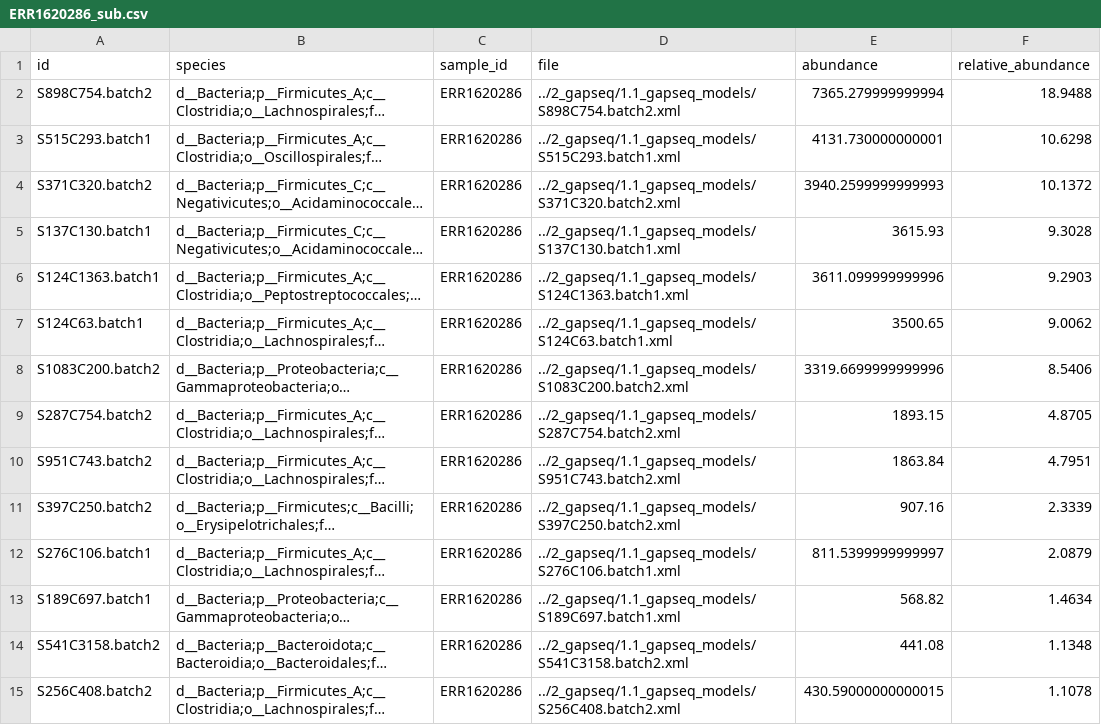
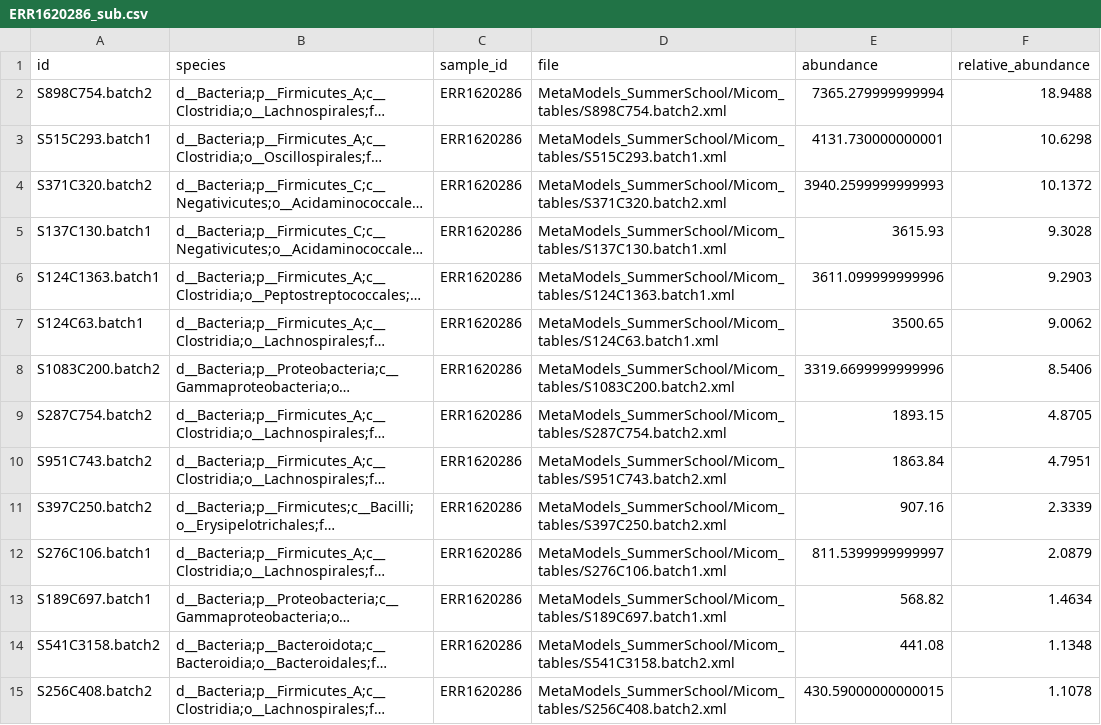
Before and after one commit to vrmarcelino/MetaModels_SummerSchool, a CSV file: Micom_tables/ERR1620286_sub.csv, drawn as a sheet; only a part is shown; long unchanged cells end in …; the diff covers the shown part only; the diff names each change by its address in the sheet, - before the commit and + after, or states it on an @@ line.

```diff
--- a/Micom_tables/ERR1620286_sub.csv
+++ b/Micom_tables/ERR1620286_sub.csv
-D2 (file): ../2_gapseq/1.1_gapseq_models/S898C754.batch2.xml
+D2 (file): MetaModels_SummerSchool/Micom_tables/S898C754.batch2.xml
-D3 (file): ../2_gapseq/1.1_gapseq_models/S515C293.batch1.xml
+D3 (file): MetaModels_SummerSchool/Micom_tables/S515C293.batch1.xml
-D4 (file): ../2_gapseq/1.1_gapseq_models/S371C320.batch2.xml
+D4 (file): MetaModels_SummerSchool/Micom_tables/S371C320.batch2.xml
-D5 (file): ../2_gapseq/1.1_gapseq_models/S137C130.batch1.xml
+D5 (file): MetaModels_SummerSchool/Micom_tables/S137C130.batch1.xml
-D6 (file): ../2_gapseq/1.1_gapseq_models/S124C1363.batch1.xml
+D6 (file): MetaModels_SummerSchool/Micom_tables/S124C1363.batch1.xml
-D7 (file): ../2_gapseq/1.1_gapseq_models/S124C63.batch1.xml
+D7 (file): MetaModels_SummerSchool/Micom_tables/S124C63.batch1.xml
-D8 (file): ../2_gapseq/1.1_gapseq_models/S1083C200.batch2.xml
+D8 (file): MetaModels_SummerSchool/Micom_tables/S1083C200.batch2.xml
-D9 (file): ../2_gapseq/1.1_gapseq_models/S287C754.batch2.xml
+D9 (file): MetaModels_SummerSchool/Micom_tables/S287C754.batch2.xml
-D10 (file): ../2_gapseq/1.1_gapseq_models/S951C743.batch2.xml
+D10 (file): MetaModels_SummerSchool/Micom_tables/S951C743.batch2.xml
-D11 (file): ../2_gapseq/1.1_gapseq_models/S397C250.batch2.xml
+D11 (file): MetaModels_SummerSchool/Micom_tables/S397C250.batch2.xml
-D12 (file): ../2_gapseq/1.1_gapseq_models/S276C106.batch1.xml
+D12 (file): MetaModels_SummerSchool/Micom_tables/S276C106.batch1.xml
-D13 (file): ../2_gapseq/1.1_gapseq_models/S189C697.batch1.xml
+D13 (file): MetaModels_SummerSchool/Micom_tables/S189C697.batch1.xml
-D14 (file): ../2_gapseq/1.1_gapseq_models/S541C3158.batch2.xml
+D14 (file): MetaModels_SummerSchool/Micom_tables/S541C3158.batch2.xml
-D15 (file): ../2_gapseq/1.1_gapseq_models/S256C408.batch2.xml
+D15 (file): MetaModels_SummerSchool/Micom_tables/S256C408.batch2.xml
```
Also changed, not shown: 14 edited cells elsewhere in this file, Micom_tables/ERR1620289_sub.csv, Micom_tables/ERR1620290_sub.csv, 3 other files.
